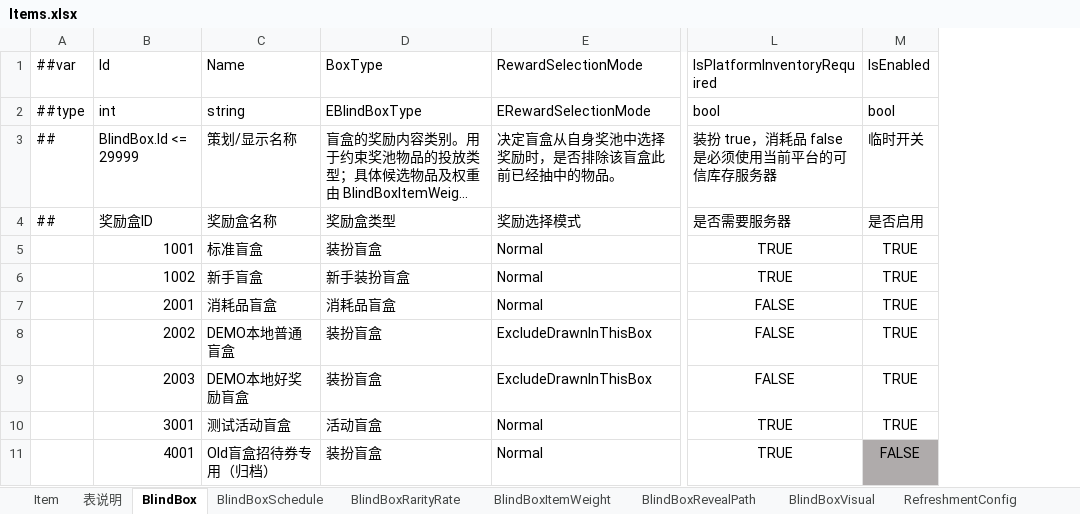
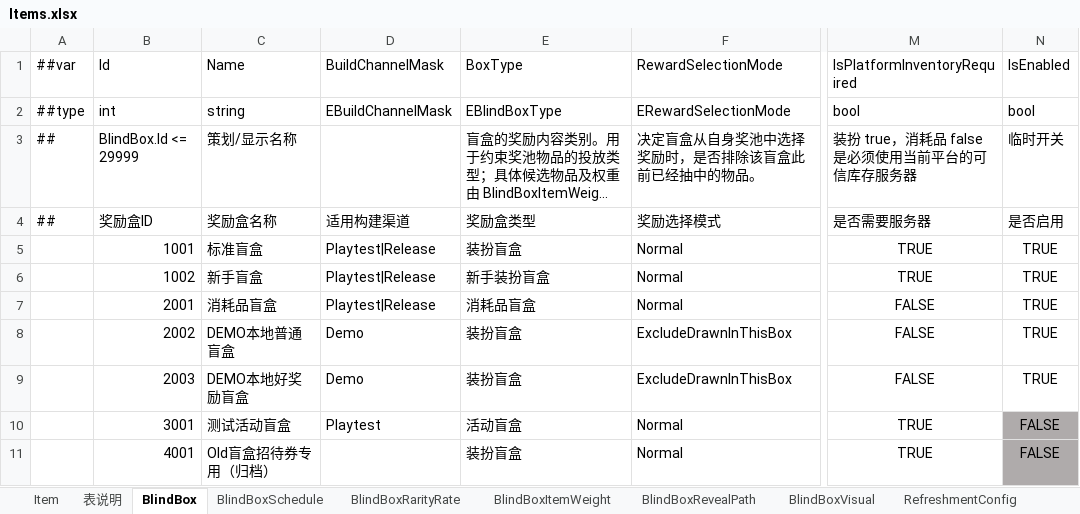
Before and after one commit to SeananTQ/lucky-dog-pub-2026, an Excel workbook: luban-excels/xlsx/Items.xlsx, sheet BlindBox, drawn as a sheet; only a part is shown, gaps mark what is left out; long unchanged cells end in …; values as stored, in another font and other column widths than the file's, no borders; addresses are those after the commit; the diff names each change by its address in the sheet, - before the commit and + after, or states it on an @@ line.

```diff
--- a/luban-excels/xlsx/Items.xlsx (sheet BlindBox)
+++ b/luban-excels/xlsx/Items.xlsx (sheet BlindBox)
+column D, rows 1-10: BuildChannelMask | EBuildChannelMask |  | 适用构建渠道 | Playtest|Release | Playtest|Release | Playtest|Release | Demo | Demo | Playtest
-N10: TRUE
+N10: FALSE
-N10 fill: none
+N10 fill: #AFABAB
```
Also changed, not shown: 5 other files.
